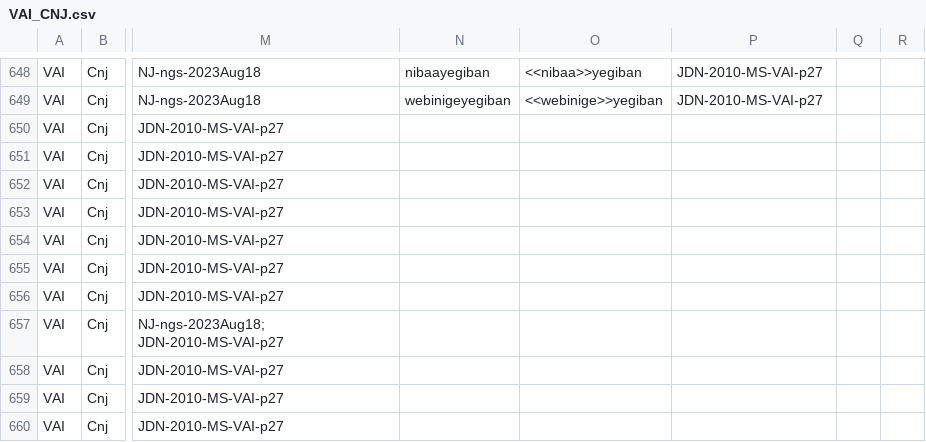
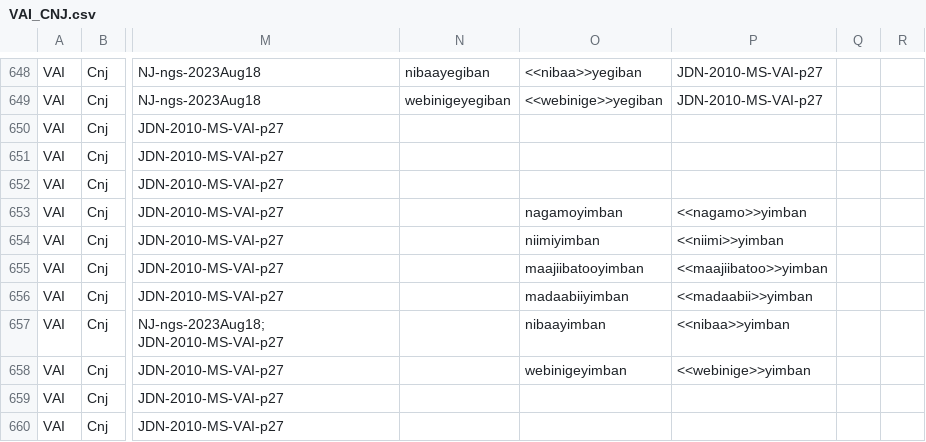
Before and after one commit to ELF-Lab/OjibweMorph, a CSV file: VerbSpreadsheets/VAI_CNJ.csv, drawn as a sheet; only a part is shown, gaps mark what is left out; the diff names each change by its address in the sheet, - before the commit and + after, or states it on an @@ line.

```diff
--- a/VerbSpreadsheets/VAI_CNJ.csv
+++ b/VerbSpreadsheets/VAI_CNJ.csv
-O653: (empty)
+O653: nagamoyimban
-P653: (empty)
+P653: <<nagamo>>yimban
-O654: (empty)
+O654: niimiyimban
-P654: (empty)
+P654: <<niimi>>yimban
-O655: (empty)
+O655: maajiibatooyimban
-P655: (empty)
+P655: <<maajiibatoo>>yimban
-O656: (empty)
+O656: madaabiiyimban
-P656: (empty)
+P656: <<madaabii>>yimban
-O657: (empty)
+O657: nibaayimban
-P657: (empty)
+P657: <<nibaa>>yimban
-O658: (empty)
+O658: webinigeyimban
-P658: (empty)
+P658: <<webinige>>yimban
```
Also changed, not shown: 1 other file.
